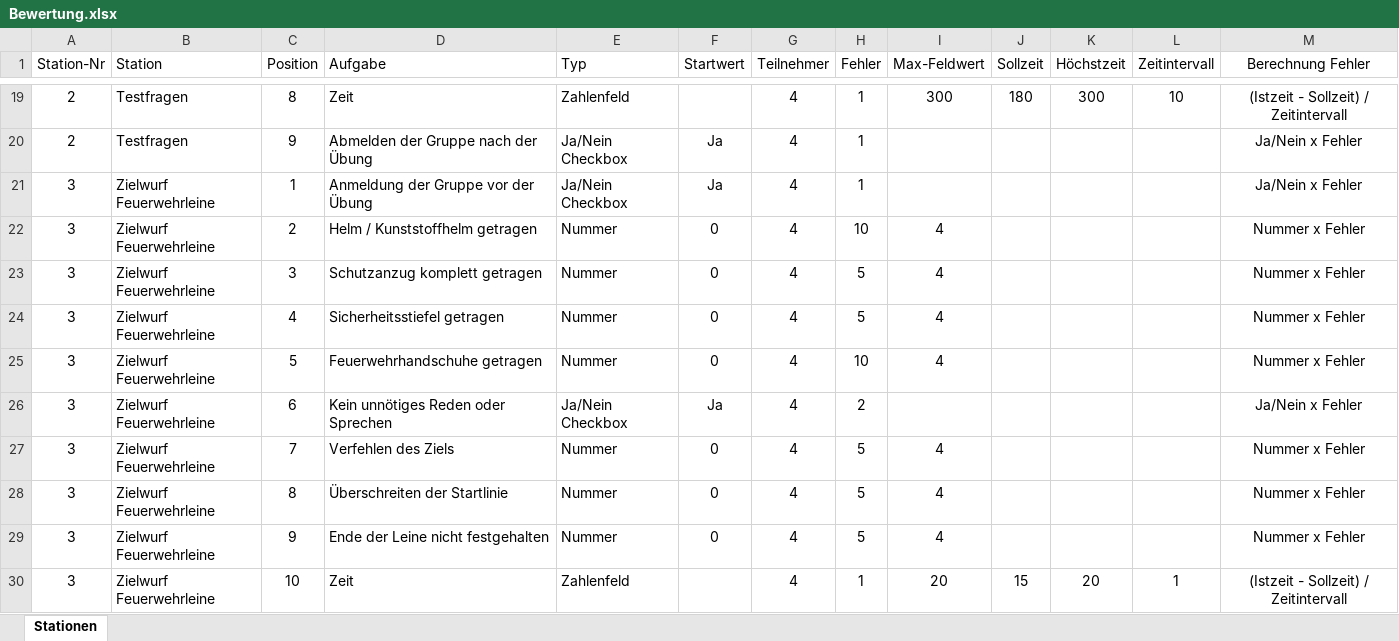
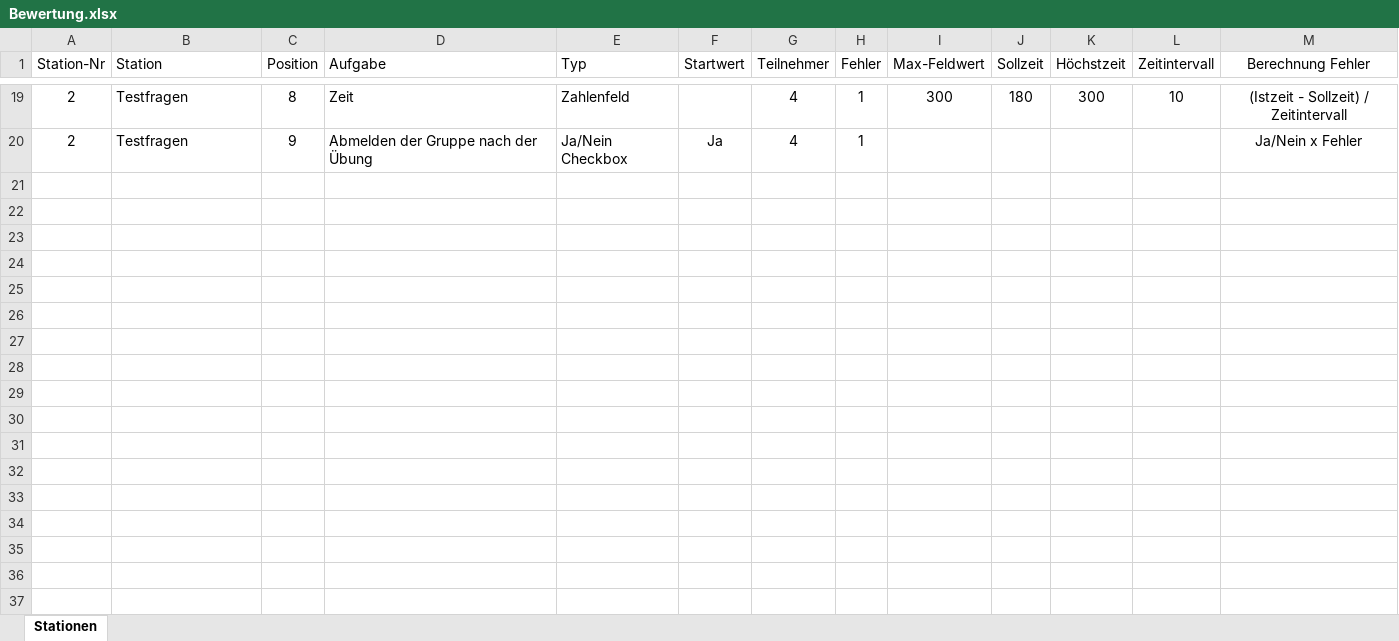
Before and after one commit to firestation-csi/JuMa_Tir, an Excel workbook: info/Bewertung.xlsx, sheet Stationen, drawn as a sheet; only a part is shown, gaps mark what is left out; values as stored, in another font and other column widths than the file's, no borders; table styles not drawn; the diff covers the shown part only; the diff names each change by its address in the sheet, - before the commit and + after, or states it on an @@ line.

Commit message:
Update Ja/Nein

```diff
--- a/info/Bewertung.xlsx (sheet Stationen)
+++ b/info/Bewertung.xlsx (sheet Stationen)
@@ row 21 hidden: 3 | Zielwurf Feuerwehrleine | 1 | Anmeldung der Gruppe vor der Übung | Ja/Nein Checkbox | Ja | 4 | 1 |  |  |  |  | Ja/Nein x Fehler @@
@@ row 22 hidden: 3 | Zielwurf Feuerwehrleine | 2 | Helm / Kunststoffhelm getragen | Nummer | 0 | 4 | 10 | 4 |  |  |  | Nummer x Fehler @@
@@ row 23 hidden: 3 | Zielwurf Feuerwehrleine | 3 | Schutzanzug komplett getragen | Nummer | 0 | 4 | 5 | 4 |  |  |  | Nummer x Fehler @@
@@ row 24 hidden: 3 | Zielwurf Feuerwehrleine | 4 | Sicherheitsstiefel getragen | Nummer | 0 | 4 | 5 | 4 |  |  |  | Nummer x Fehler @@
@@ row 25 hidden: 3 | Zielwurf Feuerwehrleine | 5 | Feuerwehrhandschuhe getragen | Nummer | 0 | 4 | 10 | 4 |  |  |  | Nummer x Fehler @@
@@ row 26 hidden: 3 | Zielwurf Feuerwehrleine | 6 | Kein unnötiges Reden oder Sprechen | Ja/Nein Checkbox | Ja | 4 | 2 |  |  |  |  | Ja/Nein x Fehler @@
@@ row 27 hidden: 3 | Zielwurf Feuerwehrleine | 7 | Verfehlen des Ziels | Nummer | 0 | 4 | 5 | 4 |  |  |  | Nummer x Fehler @@
@@ row 28 hidden: 3 | Zielwurf Feuerwehrleine | 8 | Überschreiten der Startlinie | Nummer | 0 | 4 | 5 | 4 |  |  |  | Nummer x Fehler @@
@@ row 29 hidden: 3 | Zielwurf Feuerwehrleine | 9 | Ende der Leine nicht festgehalten | Nummer | 0 | 4 | 5 | 4 |  |  |  | Nummer x Fehler @@
@@ row 30 hidden: 3 | Zielwurf Feuerwehrleine | 10 | Zeit | Zahlenfeld |  | 4 | 1 | 20 | 15 | 20 | 1 | (Istzeit - Sollzeit) / Zeitintervall @@
```
Also changed, not shown: 31 hidden or unhidden rows elsewhere in this sheet, 2 other files.
